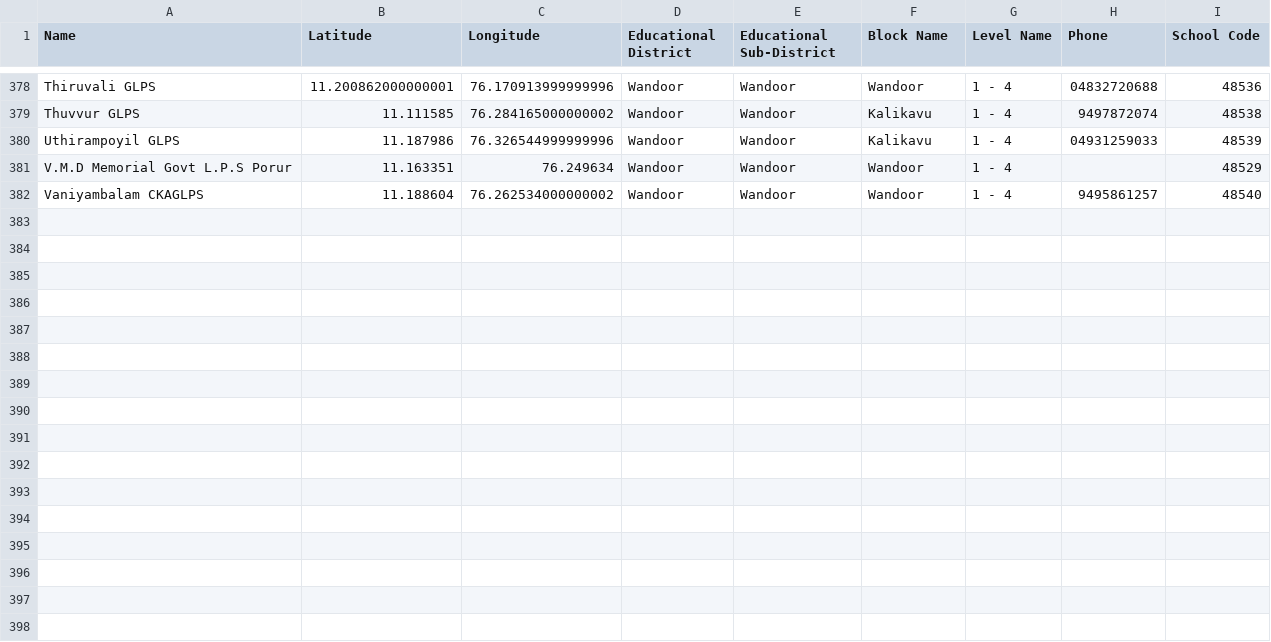
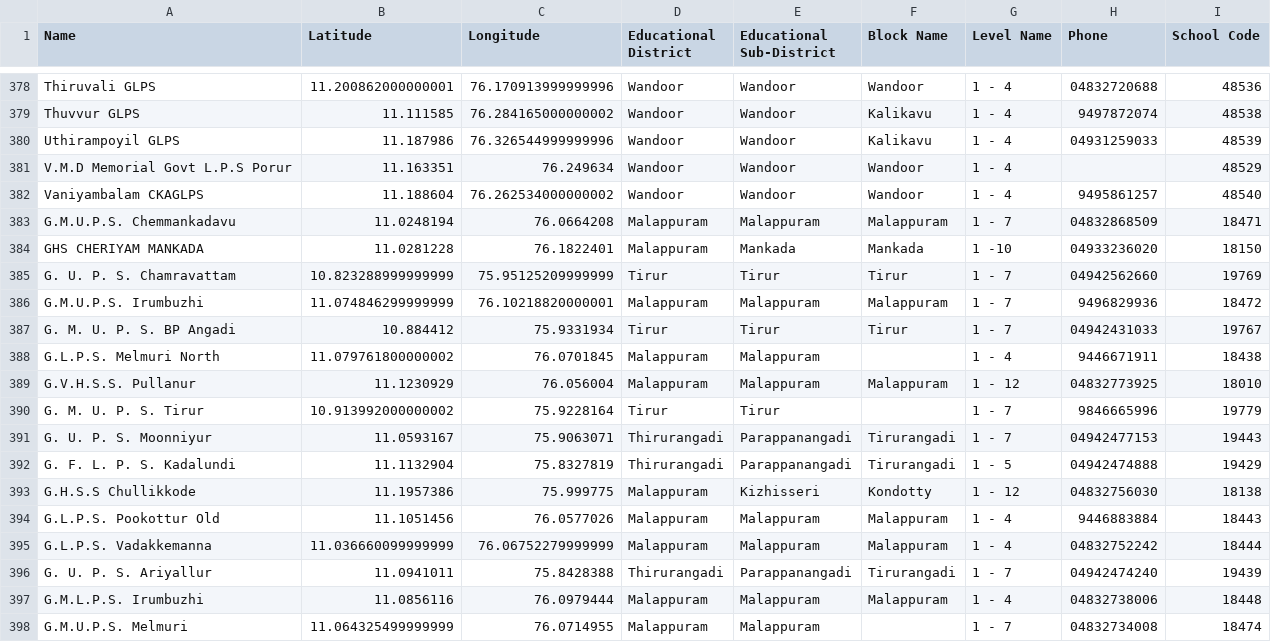
Before and after one commit to hanzel1698/School-Data, a CSV file: schools_malappuram_my_maps_import.csv, drawn as a sheet; only a part is shown, gaps mark what is left out; the diff names each change by its address in the sheet, - before the commit and + after, or states it on an @@ line.

```diff
--- a/schools_malappuram_my_maps_import.csv
+++ b/schools_malappuram_my_maps_import.csv
+row 383: G.M.U.P.S. Chemmankadavu | 11.0248194 | 76.0664208 | Malappuram | Malappuram | Malappuram | 1 - 7 | 04832868509 | 18471
+row 384: GHS CHERIYAM MANKADA | 11.0281228 | 76.1822401 | Malappuram | Mankada | Mankada | 1 -10 | 04933236020 | 18150
+row 385: G. U. P. S. Chamravattam | 10.823288999999999 | 75.95125209999999 | Tirur | Tirur | Tirur | 1 - 7 | 04942562660 | 19769
+row 386: G.M.U.P.S. Irumbuzhi | 11.074846299999999 | 76.10218820000001 | Malappuram | Malappuram | Malappuram | 1 - 7 | 9496829936 | 18472
+row 387: G. M. U. P. S. BP Angadi | 10.884412 | 75.9331934 | Tirur | Tirur | Tirur | 1 - 7 | 04942431033 | 19767
+row 388: G.L.P.S. Melmuri North | 11.079761800000002 | 76.0701845 | Malappuram | Malappuram |  | 1 - 4 | 9446671911 | 18438
+row 389: G.V.H.S.S. Pullanur | 11.1230929 | 76.056004 | Malappuram | Malappuram | Malappuram | 1 - 12 | 04832773925 | 18010
+row 390: G. M. U. P. S. Tirur | 10.913992000000002 | 75.9228164 | Tirur | Tirur |  | 1 - 7 | 9846665996 | 19779
+row 391: G. U. P. S. Moonniyur | 11.0593167 | 75.9063071 | Thirurangadi | Parappanangadi | Tirurangadi | 1 - 7 | 04942477153 | 19443
+row 392: G. F. L. P. S. Kadalundi | 11.1132904 | 75.8327819 | Thirurangadi | Parappanangadi | Tirurangadi | 1 - 5 | 04942474888 | 19429
+row 393: G.H.S.S Chullikkode | 11.1957386 | 75.999775 | Malappuram | Kizhisseri | Kondotty | 1 - 12 | 04832756030 | 18138
+row 394: G.L.P.S. Pookottur Old | 11.1051456 | 76.0577026 | Malappuram | Malappuram | Malappuram | 1 - 4 | 9446883884 | 18443
+row 395: G.L.P.S. Vadakkemanna | 11.036660099999999 | 76.06752279999999 | Malappuram | Malappuram | Malappuram | 1 - 4 | 04832752242 | 18444
+row 396: G. U. P. S. Ariyallur | 11.0941011 | 75.8428388 | Thirurangadi | Parappanangadi | Tirurangadi | 1 - 7 | 04942474240 | 19439
+row 397: G.M.L.P.S. Irumbuzhi | 11.0856116 | 76.0979444 | Malappuram | Malappuram | Malappuram | 1 - 4 | 04832738006 | 18448
+row 398: G.M.U.P.S. Melmuri | 11.064325499999999 | 76.0714955 | Malappuram | Malappuram |  | 1 - 7 | 04832734008 | 18474
```
Also changed, not shown: students_1to4_by_school.csv, students_1to4_sorted_by_total.csv, 4 other files.
